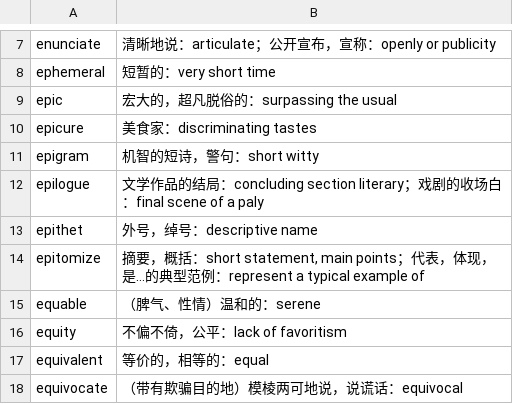
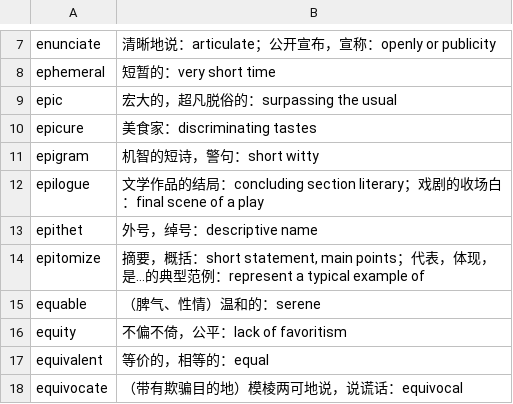
Before and after one commit to fossilet/yaoniming3k, a CSV file: 09.csv, drawn as a sheet; only a part is shown, gaps mark what is left out.

```diff
--- a/09.csv
+++ b/09.csv
@@ -11,3 +11,3 @@ epicure	美食家：discriminating tastes
 epigram	机智的短诗，警句：short witty
-epilogue	文学作品的结局：concluding section literary；戏剧的收场白：final scene of a paly
+epilogue	文学作品的结局：concluding section literary；戏剧的收场白：final scene of a play
 epithet	外号，绰号：descriptive name
```
Also changed, not shown: 01.csv, 06.csv, 3 other files.
